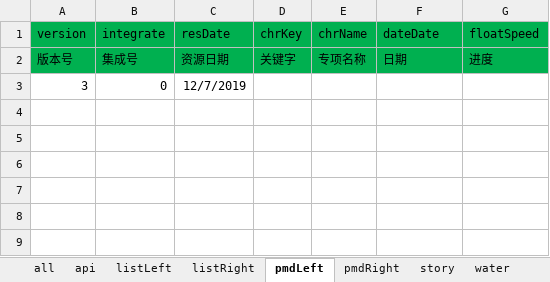
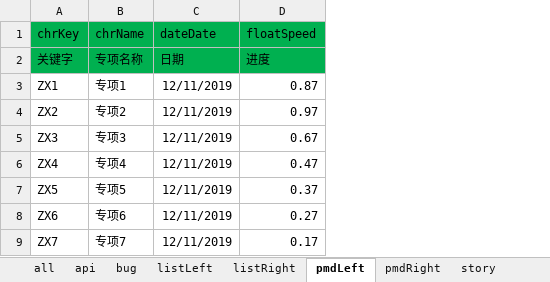
Before and after one commit to yaolihui129/laravel52, an Excel workbook: storage/download/YS质量分析上传数据模板.xlsx, sheet pmdLeft, drawn as a sheet; values as stored, in another font and other column widths than the file's, no borders; removed rows and columns are numbered as before the commit, all else as after; the diff names each change by its address in the sheet, - before the commit and + after, or states it on an @@ line.

```diff
--- a/storage/download/YS质量分析上传数据模板.xlsx (sheet pmdLeft)
+++ b/storage/download/YS质量分析上传数据模板.xlsx (sheet pmdLeft)
+sheet tab: bug
-column A (version), rows 2-3: 版本号 | 3
-column B (integrate), rows 2-3: 集成号 | 0
-column C (resDate), rows 2-3: 资源日期 | 12/7/2019
-A3 (chrKey): (empty)
+A3 (chrKey): ZX1
-B3 (chrName): (empty)
+B3 (chrName): 专项1
-C3 (dateDate): (empty)
+C3 (dateDate): 12/11/2019
-D3 (floatSpeed): (empty)
+D3 (floatSpeed): 0.87
+row 4: ZX2 | 专项2 | 12/11/2019 | 0.97
+row 5: ZX3 | 专项3 | 12/11/2019 | 0.67
+row 6: ZX4 | 专项4 | 12/11/2019 | 0.47
+row 7: ZX5 | 专项5 | 12/11/2019 | 0.37
+row 8: ZX6 | 专项6 | 12/11/2019 | 0.27
+row 9: ZX7 | 专项7 | 12/11/2019 | 0.17
```
Also changed, not shown: sheet pmdRight, sheet story, sheet listRight, sheet listLeft, sheet api, sheet all, 1 more sheet, 3 other files.
